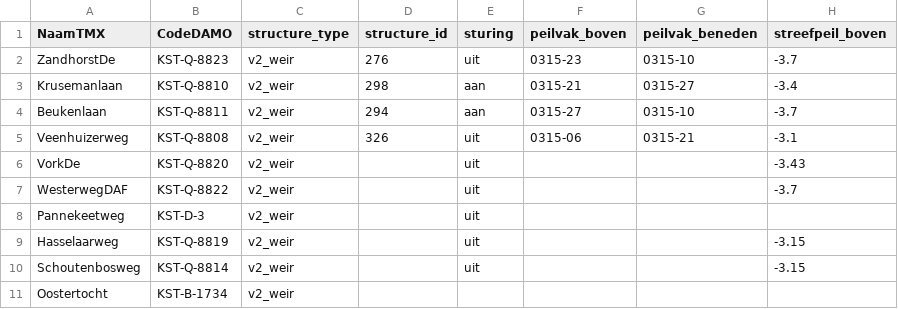
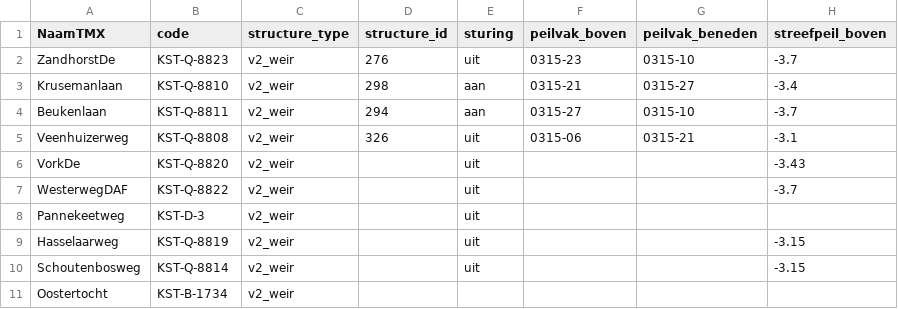
Before and after one commit to MargaritaLK/rtcxdata, a CSV file: sturingsparameters_v2.csv, drawn as a sheet; only a part is shown; the diff names each change by its address in the sheet, - before the commit and + after, or states it on an @@ line.

Commit message:
code name

```diff
--- a/sturingsparameters_v2.csv
+++ b/sturingsparameters_v2.csv
-B1: CodeDAMO
+B1: code
```
